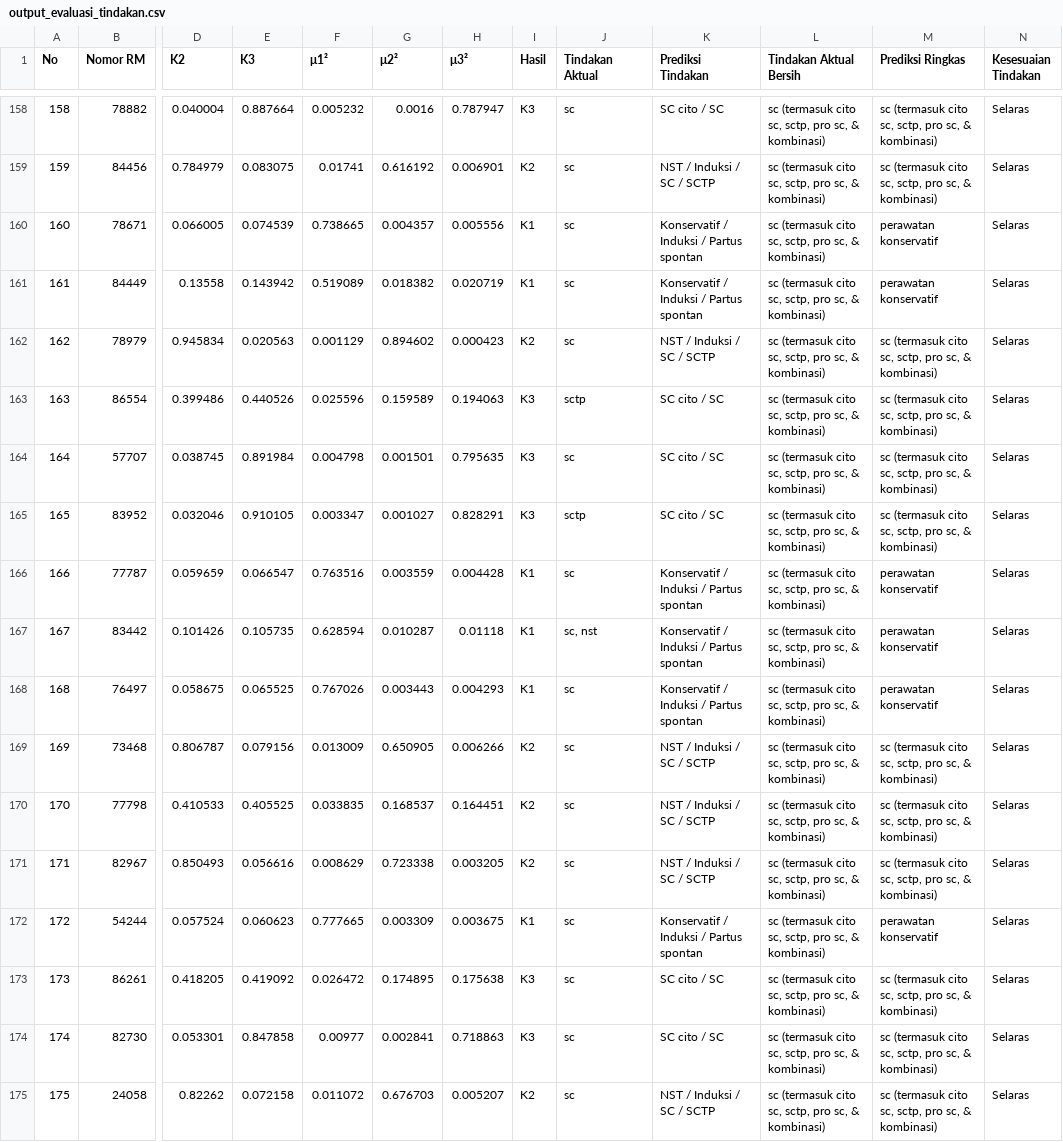
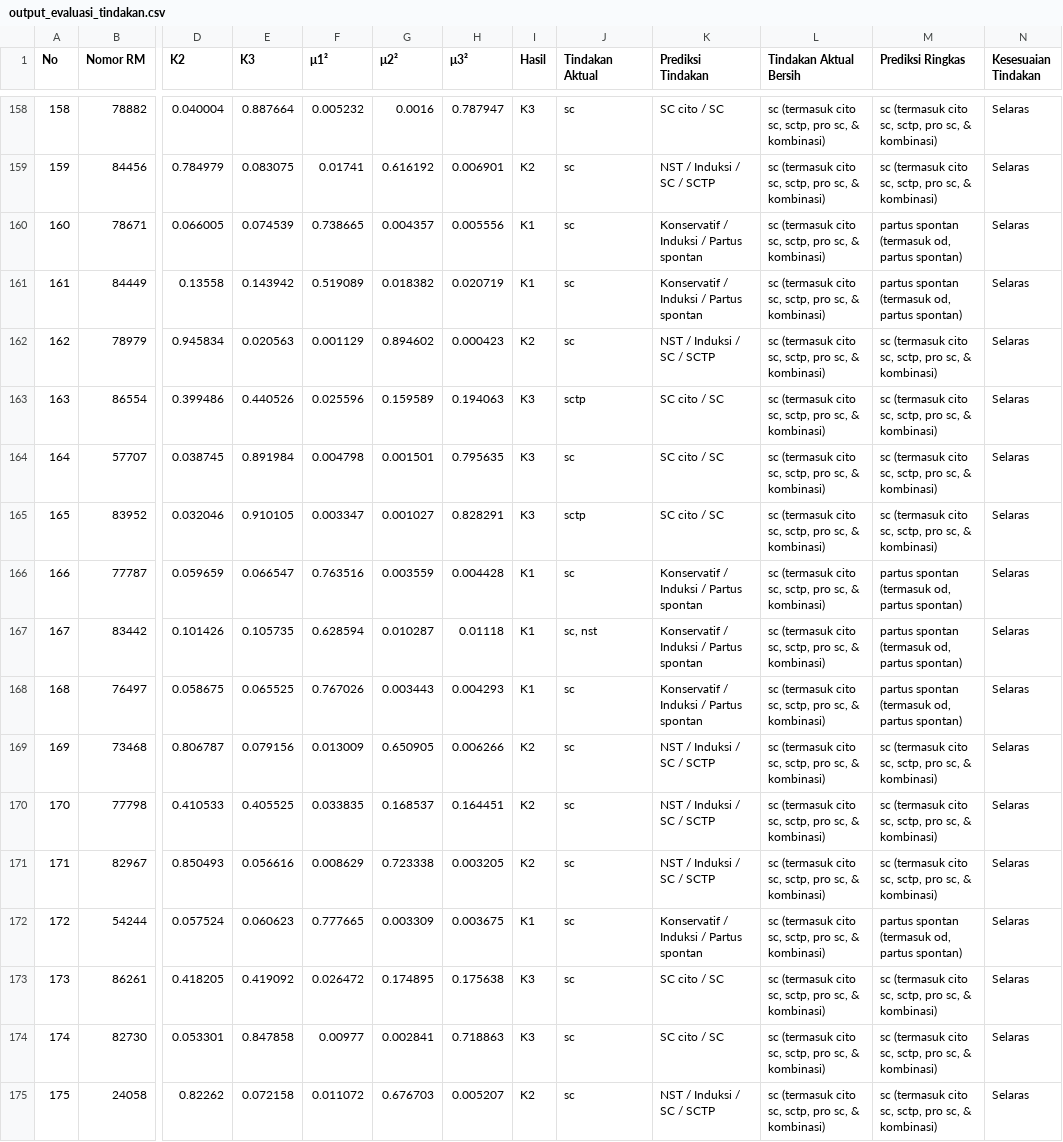
Before and after one commit to ardhikaxx/oligohydramnion-fcm, a CSV file: outputs/evaluasi/output_evaluasi_tindakan.csv, drawn as a sheet; only a part is shown, gaps mark what is left out; the diff covers the shown part only; the diff names each change by its address in the sheet, - before the commit and + after, or states it on an @@ line.

```diff
--- a/outputs/evaluasi/output_evaluasi_tindakan.csv
+++ b/outputs/evaluasi/output_evaluasi_tindakan.csv
-M160:M161 (Prediksi Ringkas): perawatan konservatif
+M160:M161 (Prediksi Ringkas): partus spontan (termasuk od, partus spontan)
-M166:M168 (Prediksi Ringkas): perawatan konservatif
+M166:M168 (Prediksi Ringkas): partus spontan (termasuk od, partus spontan)
-M172 (Prediksi Ringkas): perawatan konservatif
+M172 (Prediksi Ringkas): partus spontan (termasuk od, partus spontan)
```
Also changed, not shown: 103 edited cells elsewhere in this file, outputs/k2/evaluasi/output_evaluasi_tindakan.csv, outputs/k3/evaluasi/output_evaluasi_tindakan.csv, 31 other files.
